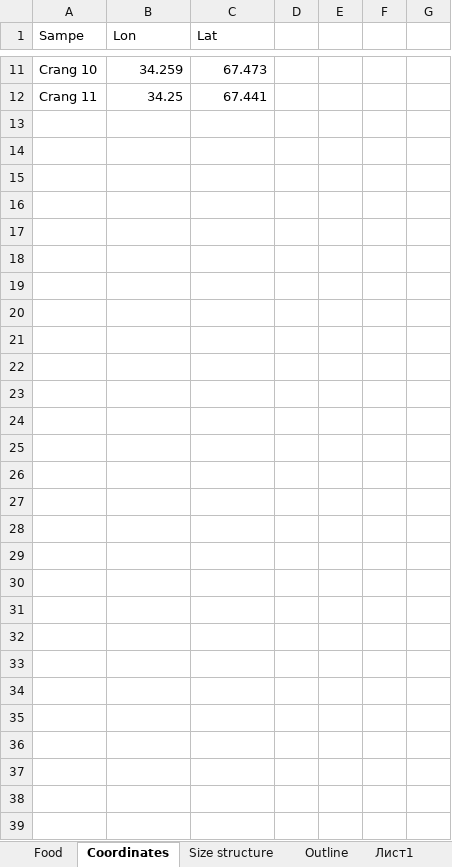
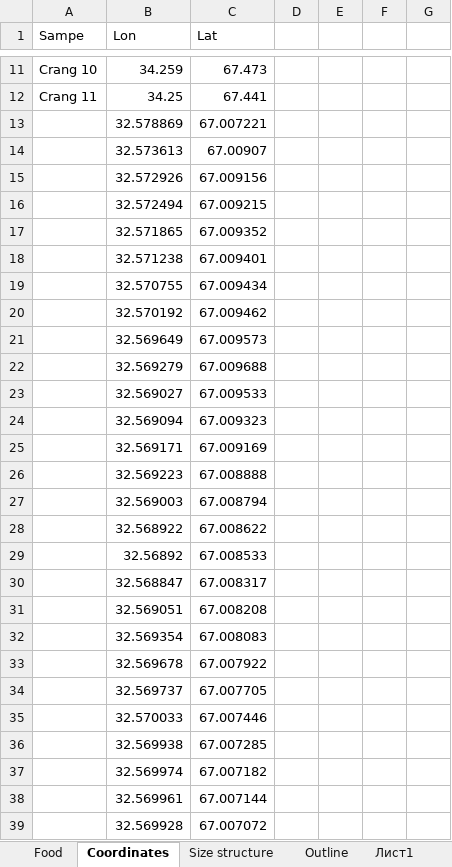
Before and after one commit to polydora/Paper_2024, an Excel workbook: Vitia_Ostrovsky/R_Calc_Crang_2024/Data/Crang 2022 full.xlsx, sheet Coordinates, drawn as a sheet; only a part is shown, gaps mark what is left out; values as stored, in another font and other column widths than the file's, no borders; charts and pictures not drawn; the diff covers the shown part only; the diff names each change by its address in the sheet, - before the commit and + after, or states it on an @@ line.

```diff
--- a/Vitia_Ostrovsky/R_Calc_Crang_2024/Data/Crang 2022 full.xlsx (sheet Coordinates)
+++ b/Vitia_Ostrovsky/R_Calc_Crang_2024/Data/Crang 2022 full.xlsx (sheet Coordinates)
-row 13: (empty)
+row 13:  | 32.578869 | 67.007221
-row 14: (empty)
+row 14:  | 32.573613 | 67.00907
-row 15: (empty)
+row 15:  | 32.572926 | 67.009156
-row 16: (empty)
+row 16:  | 32.572494 | 67.009215
-row 17: (empty)
+row 17:  | 32.571865 | 67.009352
-row 18: (empty)
+row 18:  | 32.571238 | 67.009401
-row 19: (empty)
+row 19:  | 32.570755 | 67.009434
-row 20: (empty)
+row 20:  | 32.570192 | 67.009462
-row 21: (empty)
+row 21:  | 32.569649 | 67.009573
-row 22: (empty)
+row 22:  | 32.569279 | 67.009688
-row 23: (empty)
+row 23:  | 32.569027 | 67.009533
-row 24: (empty)
+row 24:  | 32.569094 | 67.009323
-row 25: (empty)
+row 25:  | 32.569171 | 67.009169
-row 26: (empty)
+row 26:  | 32.569223 | 67.008888
-row 27: (empty)
+row 27:  | 32.569003 | 67.008794
-row 28: (empty)
+row 28:  | 32.568922 | 67.008622
-row 29: (empty)
+row 29:  | 32.56892 | 67.008533
-row 30: (empty)
+row 30:  | 32.568847 | 67.008317
-row 31: (empty)
+row 31:  | 32.569051 | 67.008208
-row 32: (empty)
+row 32:  | 32.569354 | 67.008083
-row 33: (empty)
+row 33:  | 32.569678 | 67.007922
-row 34: (empty)
+row 34:  | 32.569737 | 67.007705
-row 35: (empty)
+row 35:  | 32.570033 | 67.007446
-row 36: (empty)
+row 36:  | 32.569938 | 67.007285
-row 37: (empty)
+row 37:  | 32.569974 | 67.007182
-row 38: (empty)
+row 38:  | 32.569961 | 67.007144
-row 39: (empty)
+row 39:  | 32.569928 | 67.007072
```
Also changed, not shown: 57 added rows, 1 removed row and 6 edited cells elsewhere in this sheet, charts or pictures, Vitia_Ostrovsky/R_Calc_Crang_2024/Data/Crang_2024.xlsx, 9 other files.
